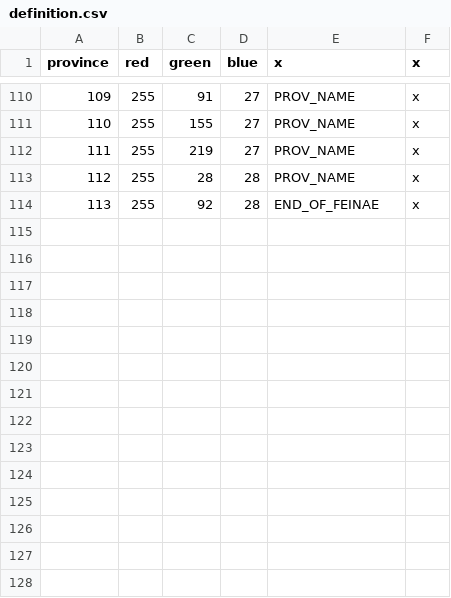
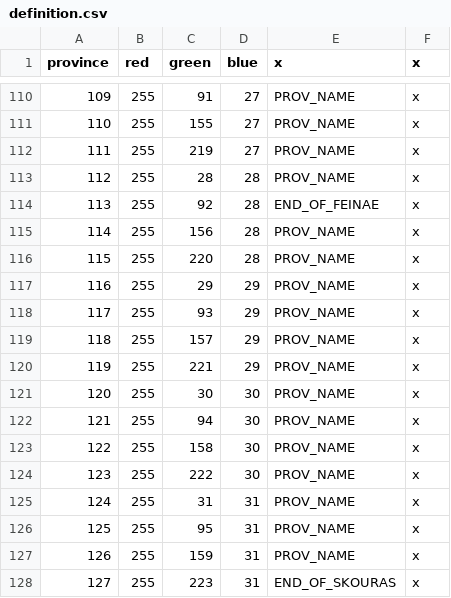
Before and after one commit to Mocha2007/mocha_verduria, a CSV file: map/definition.csv, drawn as a sheet; only a part is shown, gaps mark what is left out; the diff names each change by its address in the sheet, - before the commit and + after, or states it on an @@ line.

```diff
--- a/map/definition.csv
+++ b/map/definition.csv
+row 115: 114 | 255 | 156 | 28 | PROV_NAME | x
+row 116: 115 | 255 | 220 | 28 | PROV_NAME | x
+row 117: 116 | 255 | 29 | 29 | PROV_NAME | x
+row 118: 117 | 255 | 93 | 29 | PROV_NAME | x
+row 119: 118 | 255 | 157 | 29 | PROV_NAME | x
+row 120: 119 | 255 | 221 | 29 | PROV_NAME | x
+row 121: 120 | 255 | 30 | 30 | PROV_NAME | x
+row 122: 121 | 255 | 94 | 30 | PROV_NAME | x
+row 123: 122 | 255 | 158 | 30 | PROV_NAME | x
+row 124: 123 | 255 | 222 | 30 | PROV_NAME | x
+row 125: 124 | 255 | 31 | 31 | PROV_NAME | x
+row 126: 125 | 255 | 95 | 31 | PROV_NAME | x
+row 127: 126 | 255 | 159 | 31 | PROV_NAME | x
+row 128: 127 | 255 | 223 | 31 | END_OF_SKOURAS | x
```
Also changed, not shown: localisation/verduria.csv, 20 other files.
